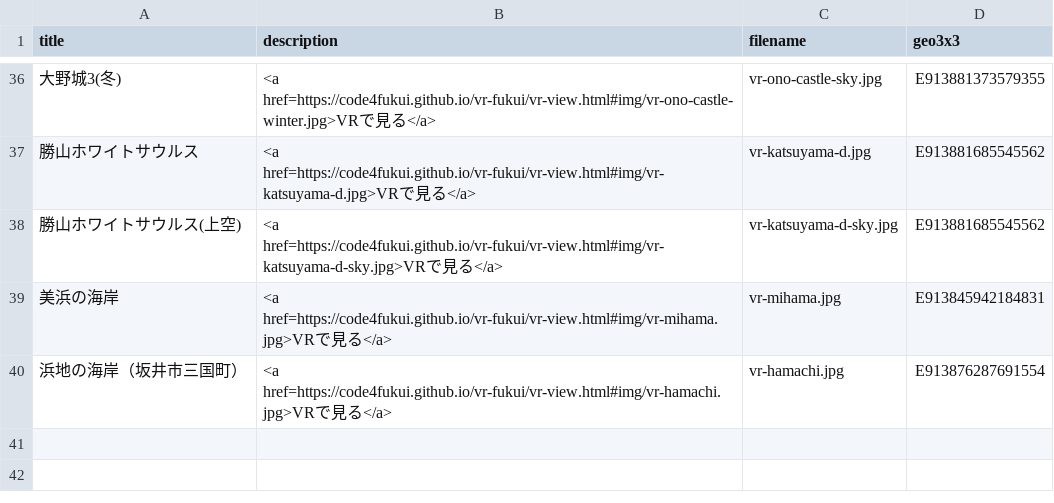
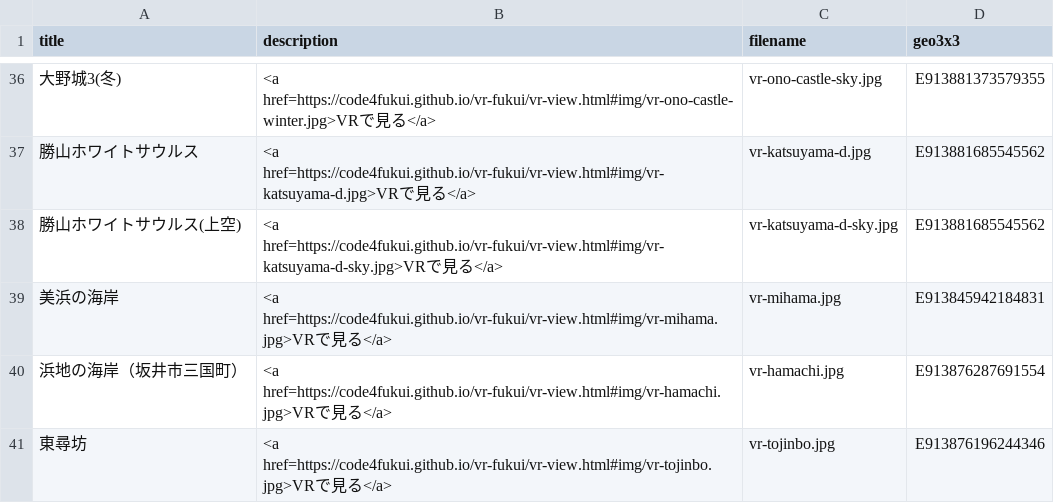
Before and after one commit to code4fukui/vr-fukui, a CSV file: vr-fukui.csv, drawn as a sheet; only a part is shown, gaps mark what is left out; the diff names each change by its address in the sheet, - before the commit and + after, or states it on an @@ line.

Commit message:
add tojinbo

```diff
--- a/vr-fukui.csv
+++ b/vr-fukui.csv
+row 41: 東尋坊 | <a href=https://code4fukui.github.io/vr-fukui/vr-view.html#img/vr-tojinbo.jpg>VRで見る</a> | vr-tojinbo.jpg | E913876196244346
```
Also changed, not shown: 1 other file.
